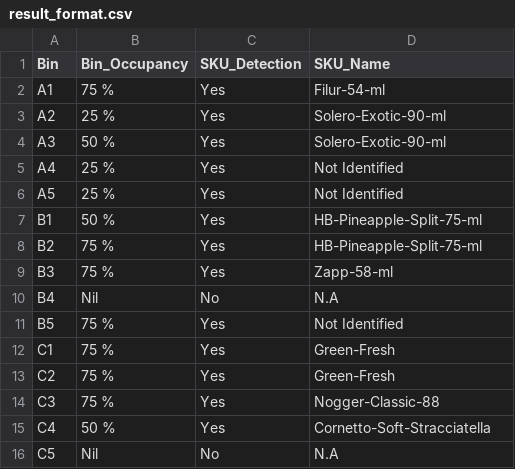
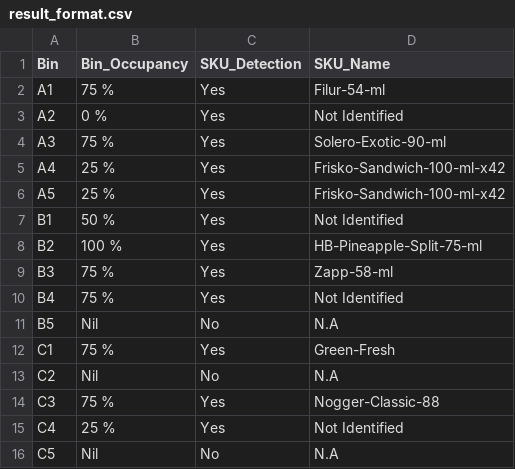
Before and after one commit to RajShelfEx/ShelfEx_Ice-Cream, a CSV file: result_format.csv, drawn as a sheet.

Commit message:
revert to the commit ff63e1f2e1ba37798784db99f705cc00b6d61032^

```diff
--- a/result_format.csv
+++ b/result_format.csv
@@ -2,15 +2,15 @@ Bin,Bin_Occupancy,SKU_Detection,SKU_Name
 A1,75 %,Yes,Filur-54-ml
-A2,25 %,Yes,Solero-Exotic-90-ml
-A3,50 %,Yes,Solero-Exotic-90-ml
-A4,25 %,Yes,Not Identified
-A5,25 %,Yes,Not Identified
-B1,50 %,Yes,HB-Pineapple-Split-75-ml
-B2,75 %,Yes,HB-Pineapple-Split-75-ml
+A2,0 %,Yes,Not Identified
+A3,75 %,Yes,Solero-Exotic-90-ml
+A4,25 %,Yes,Frisko-Sandwich-100-ml-x42
+A5,25 %,Yes,Frisko-Sandwich-100-ml-x42
+B1,50 %,Yes,Not Identified
+B2,100 %,Yes,HB-Pineapple-Split-75-ml
 B3,75 %,Yes,Zapp-58-ml
-B4,Nil,No,N.A
-B5,75 %,Yes,Not Identified
+B4,75 %,Yes,Not Identified
+B5,Nil,No,N.A
 C1,75 %,Yes,Green-Fresh
-C2,75 %,Yes,Green-Fresh
+C2,Nil,No,N.A
 C3,75 %,Yes,Nogger-Classic-88
-C4,50 %,Yes,Cornetto-Soft-Stracciatella
+C4,25 %,Yes,Not Identified
 C5,Nil,No,N.A
```
